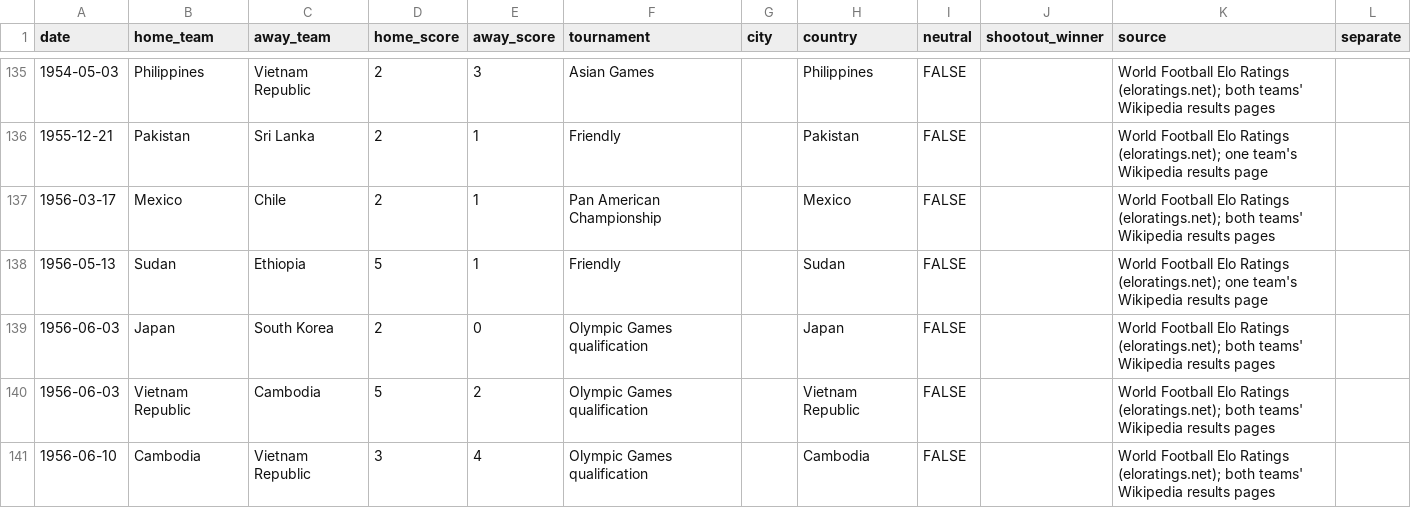
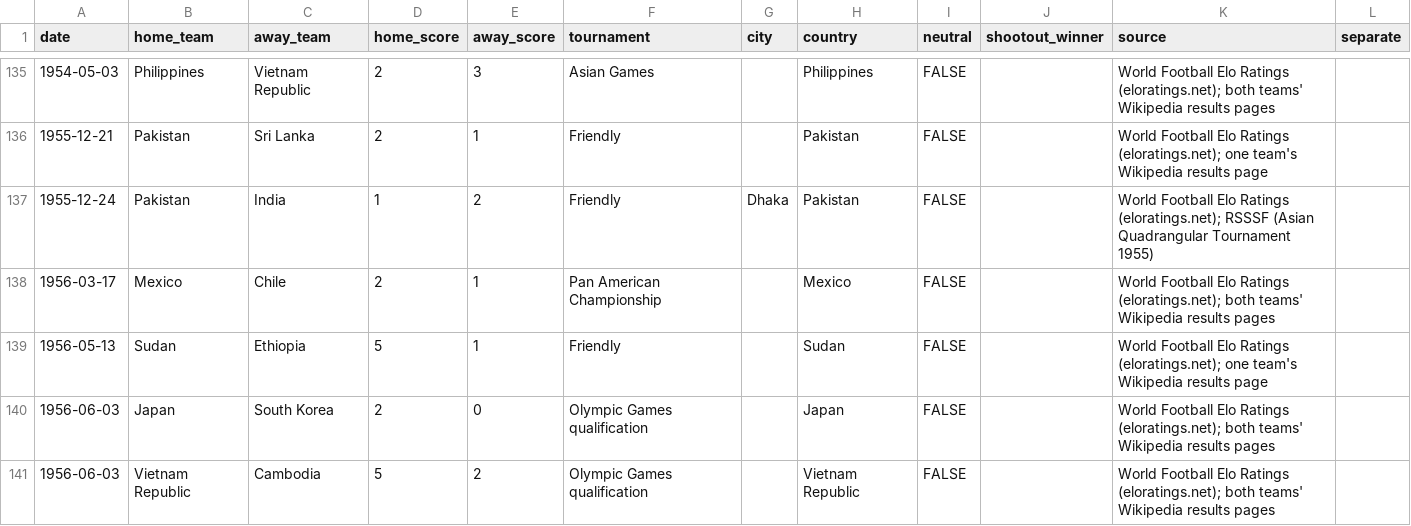
Before and after one commit to formlinedata/formline, a CSV file: build/store/manual-men.csv, drawn as a sheet; only a part is shown, gaps mark what is left out; the shorter side is filled out with more unchanged rows; the diff names each change by its address in the sheet, - before the commit and + after, or states it on an @@ line.

```diff
--- a/build/store/manual-men.csv
+++ b/build/store/manual-men.csv
+row 137: 1955-12-24 | Pakistan | India | 1 | 2 | Friendly | Dhaka | Pakistan | FALSE |  | World Football Elo Ratings (eloratings.net); RSSSF (Asian Quadrangular Tournament 1955)
```
Also changed, not shown: 10 other files.
